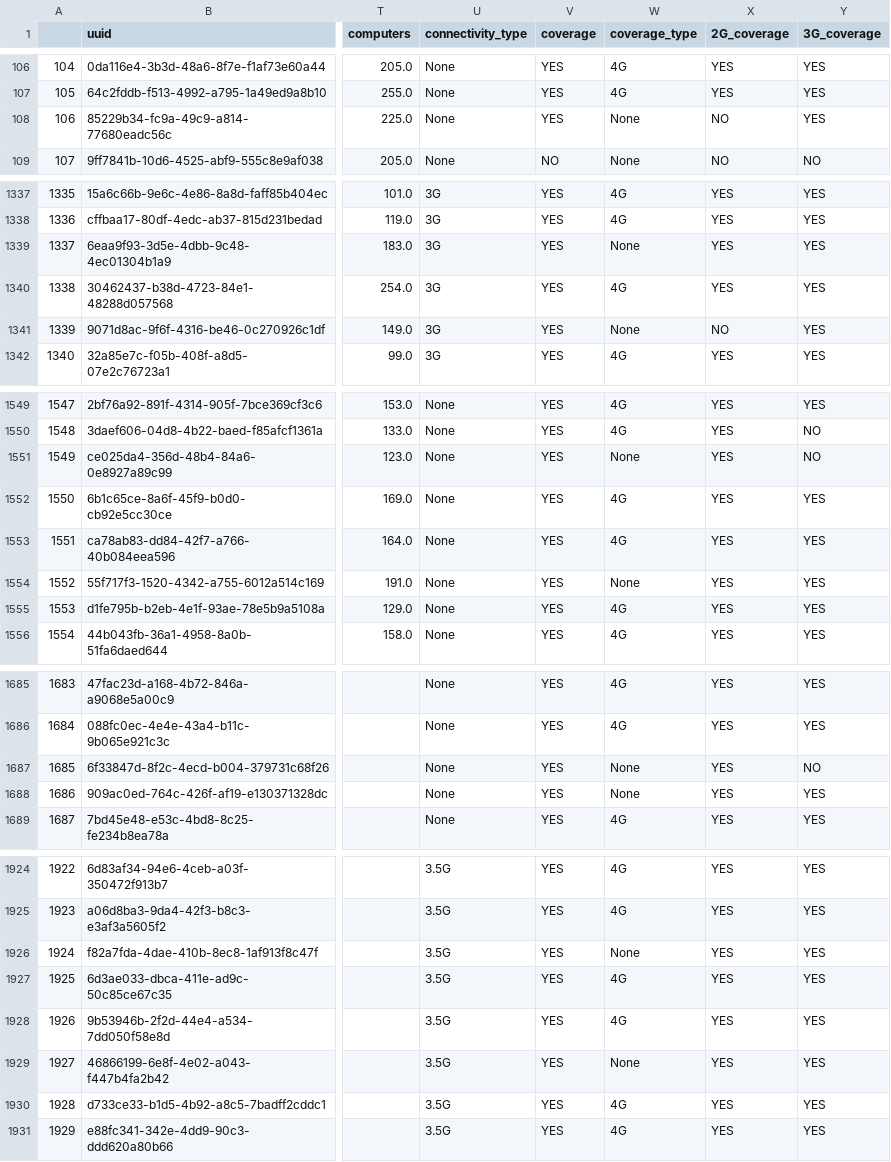
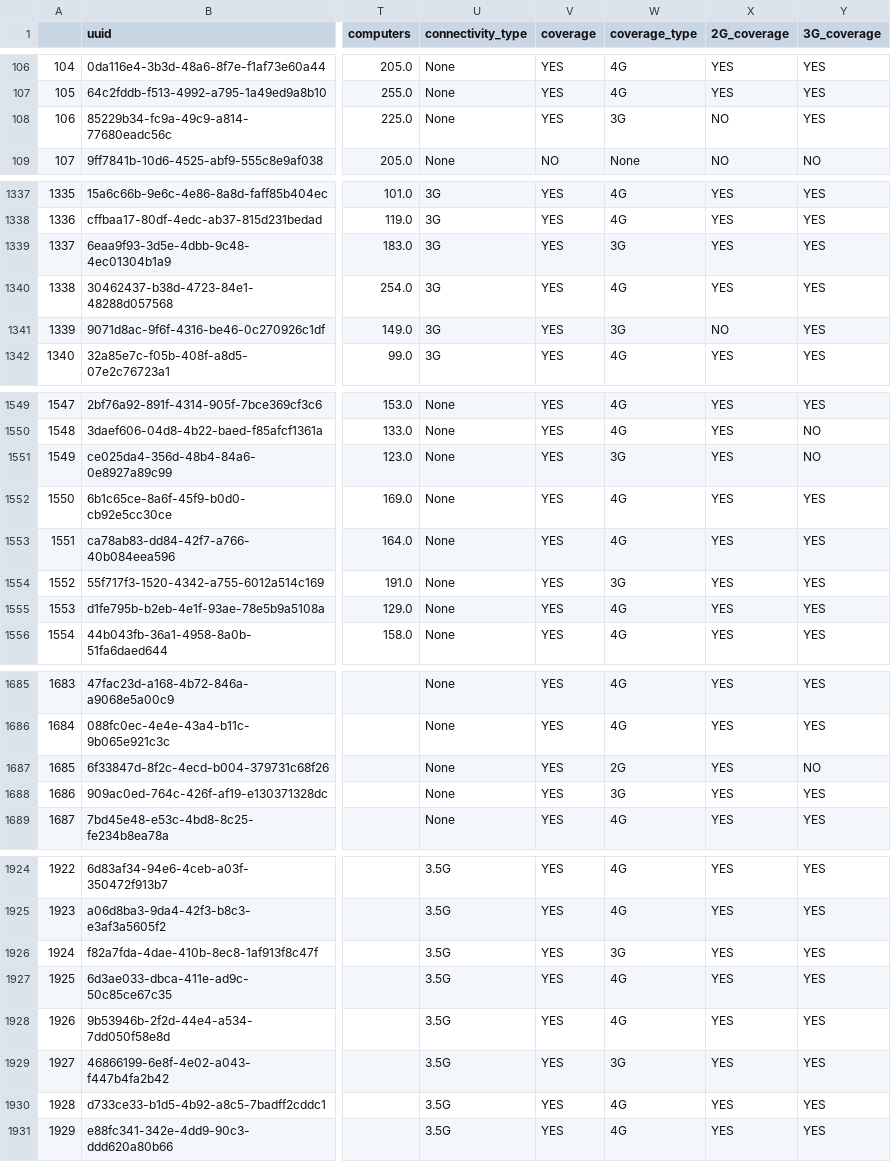
Before and after one commit to unicef/coverage_workflow, a CSV file: Notebooks/data/RW_master_w_coverage_connectivity.csv, drawn as a sheet; only a part is shown, gaps mark what is left out; the diff covers the shown part only; the diff names each change by its address in the sheet, - before the commit and + after, or states it on an @@ line.

```diff
--- a/Notebooks/data/RW_master_w_coverage_connectivity.csv
+++ b/Notebooks/data/RW_master_w_coverage_connectivity.csv
-W108 (coverage_type): None
+W108 (coverage_type): 3G
-W1339 (coverage_type): None
+W1339 (coverage_type): 3G
-W1341 (coverage_type): None
+W1341 (coverage_type): 3G
-W1551 (coverage_type): None
+W1551 (coverage_type): 3G
-W1554 (coverage_type): None
+W1554 (coverage_type): 3G
-W1687 (coverage_type): None
+W1687 (coverage_type): 2G
-W1688 (coverage_type): None
+W1688 (coverage_type): 3G
-W1926 (coverage_type): None
+W1926 (coverage_type): 3G
-W1929 (coverage_type): None
+W1929 (coverage_type): 3G
```
Also changed, not shown: 133 edited cells elsewhere in this file, Notebooks/data/RW_master_w_coverage.csv, 1 other file.
